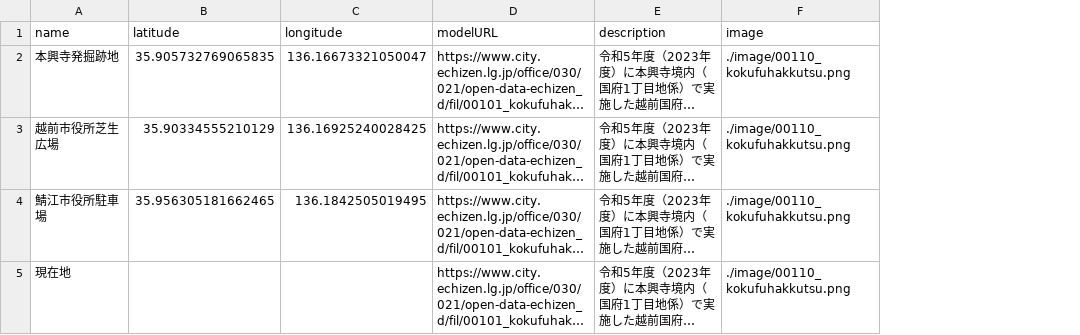
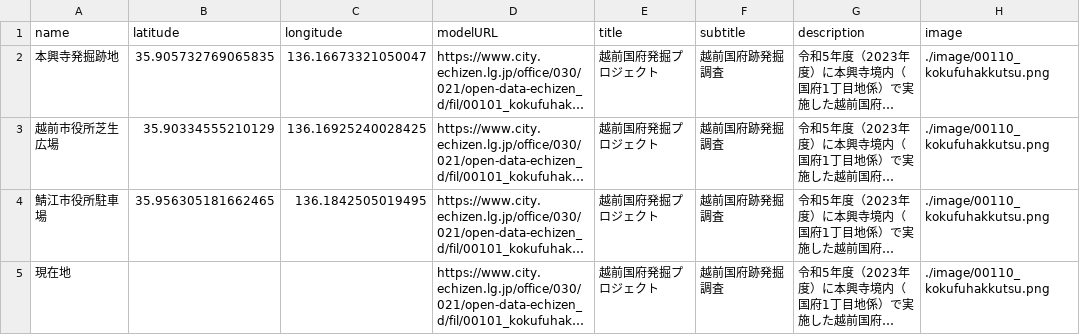
Before and after one commit to nknhb966/artest, a CSV file: csv/locations.csv, drawn as a sheet; only a part is shown; long unchanged cells end in …; the diff names each change by its address in the sheet, - before the commit and + after, or states it on an @@ line.

Commit message:
Update locations.csv

```diff
--- a/csv/locations.csv
+++ b/csv/locations.csv
+column E (title), rows 2-5: all 越前国府発掘プロジェクト
+column F (subtitle), rows 2-5: all 越前国府跡発掘調査
```
